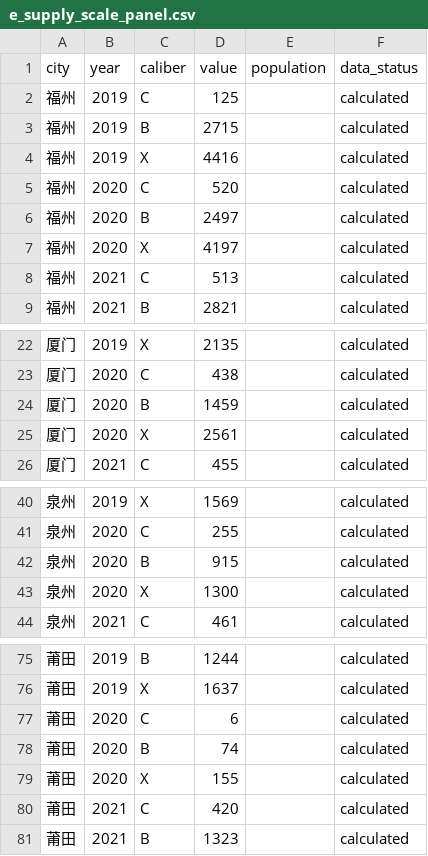
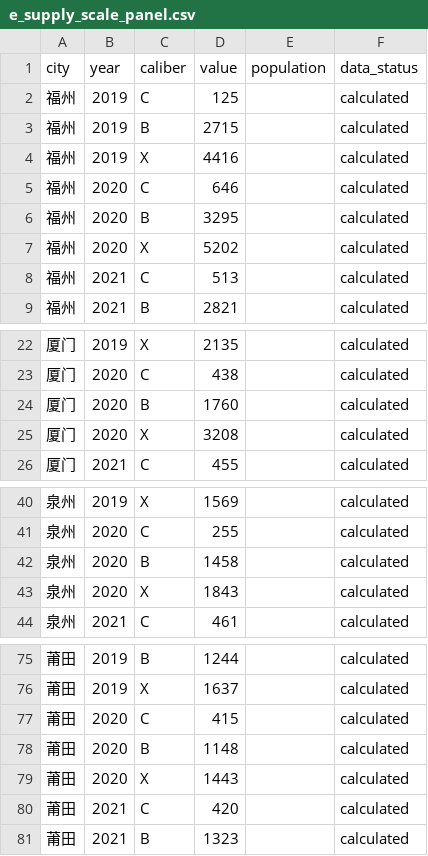
Before and after one commit to hmzvttw96g-commits/fj-esystem-and-isystem-CCD, a CSV file: data/panel/functional_chain/e_supply_scale_panel.csv, drawn as a sheet; only a part is shown, gaps mark what is left out.

```diff
--- a/data/panel/functional_chain/e_supply_scale_panel.csv
+++ b/data/panel/functional_chain/e_supply_scale_panel.csv
@@ -4,5 +4,5 @@
 福州,2019,X,4416,,calculated
-福州,2020,C,520,,calculated
-福州,2020,B,2497,,calculated
-福州,2020,X,4197,,calculated
+福州,2020,C,646,,calculated
+福州,2020,B,3295,,calculated
+福州,2020,X,5202,,calculated
 福州,2021,C,513,,calculated
@@ -23,4 +23,4 @@
 厦门,2020,C,438,,calculated
-厦门,2020,B,1459,,calculated
-厦门,2020,X,2561,,calculated
+厦门,2020,B,1760,,calculated
+厦门,2020,X,3208,,calculated
 厦门,2021,C,455,,calculated
@@ -41,4 +41,4 @@
 泉州,2020,C,255,,calculated
-泉州,2020,B,915,,calculated
-泉州,2020,X,1300,,calculated
+泉州,2020,B,1458,,calculated
+泉州,2020,X,1843,,calculated
 泉州,2021,C,461,,calculated
@@ -76,5 +76,5 @@
 莆田,2019,X,1637,,calculated
-莆田,2020,C,6,,calculated
-莆田,2020,B,74,,calculated
-莆田,2020,X,155,,calculated
+莆田,2020,C,415,,calculated
+莆田,2020,B,1148,,calculated
+莆田,2020,X,1443,,calculated
 莆田,2021,C,420,,calculated
```
Also changed, not shown: data/audit/e_supply_scale/20260620_210550/completeness_check_20260620_210550.csv, data/audit/e_supply_scale/20260620_210550/value_jumps_20260620_210550.csv, 1 other file.
